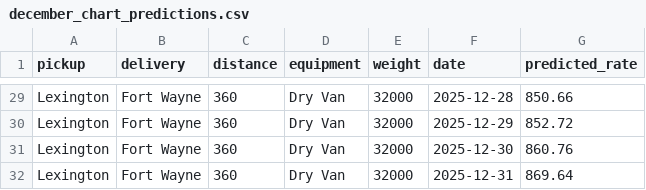
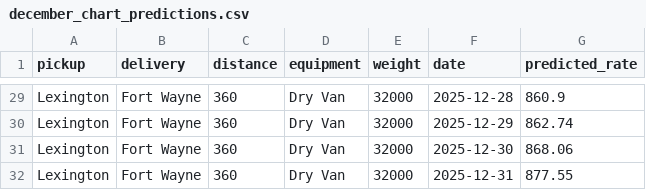
Before and after one commit to PrinceVerma04/-freight-rate-forecasting, a CSV file: outputs/december_chart_predictions.csv, drawn as a sheet; only a part is shown, gaps mark what is left out; the diff covers the shown part only; the diff names each change by its address in the sheet, - before the commit and + after, or states it on an @@ line.

```diff
--- a/outputs/december_chart_predictions.csv
+++ b/outputs/december_chart_predictions.csv
-G29 (predicted_rate): 850.66
+G29 (predicted_rate): 860.9
-G30 (predicted_rate): 852.72
+G30 (predicted_rate): 862.74
-G31 (predicted_rate): 860.76
+G31 (predicted_rate): 868.06
-G32 (predicted_rate): 869.64
+G32 (predicted_rate): 877.55
```
Also changed, not shown: 27 edited cells elsewhere in this file, validation_predictions.csv, 23 other files.
